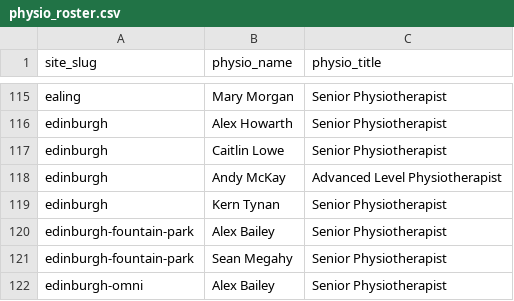
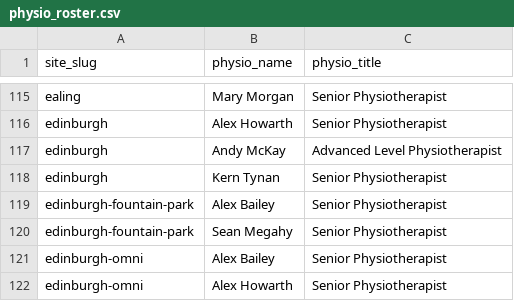
Before and after one commit to Markie454/nuffield-physio-dashboard, a CSV file: physio_roster.csv, drawn as a sheet; only a part is shown, gaps mark what is left out; the shorter side is filled out with more unchanged rows.

```diff
--- a/physio_roster.csv
+++ b/physio_roster.csv
@@ -116,3 +116,2 @@ ealing,Mary Morgan,Senior Physiotherapist
 edinburgh,Alex Howarth,Senior Physiotherapist
-edinburgh,Caitlin Lowe,Senior Physiotherapist
 edinburgh,Andy McKay,Advanced Level Physiotherapist
```
Also changed, not shown: site_physio_counts.csv, site_status_summary.csv, 3 other files.
